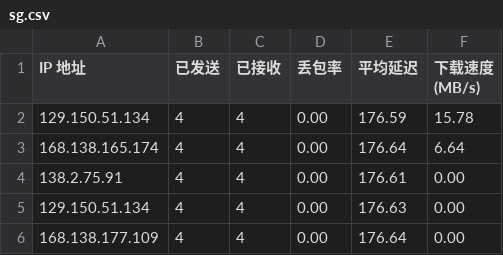
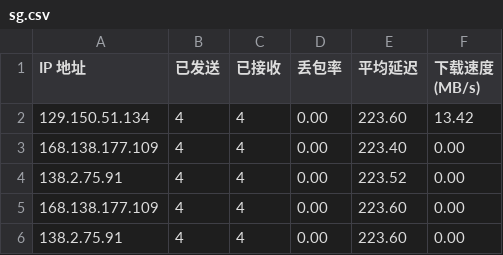
Before and after one commit to kaeltheron/youxuan, a CSV file: CloudflareST/sg.csv, drawn as a sheet.

```diff
--- a/CloudflareST/sg.csv
+++ b/CloudflareST/sg.csv
@@ -1,6 +1,6 @@
 IP 地址,已发送,已接收,丢包率,平均延迟,下载速度 (MB/s)
-129.150.51.134,4,4,0.00,176.59,15.78
-168.138.165.174,4,4,0.00,176.64,6.64
-138.2.75.91,4,4,0.00,176.61,0.00
-129.150.51.134,4,4,0.00,176.63,0.00
-168.138.177.109,4,4,0.00,176.64,0.00
+129.150.51.134,4,4,0.00,223.60,13.42
+168.138.177.109,4,4,0.00,223.40,0.00
+138.2.75.91,4,4,0.00,223.52,0.00
+168.138.177.109,4,4,0.00,223.60,0.00
+138.2.75.91,4,4,0.00,223.60,0.00
```
Also changed, not shown: 3 other files.
